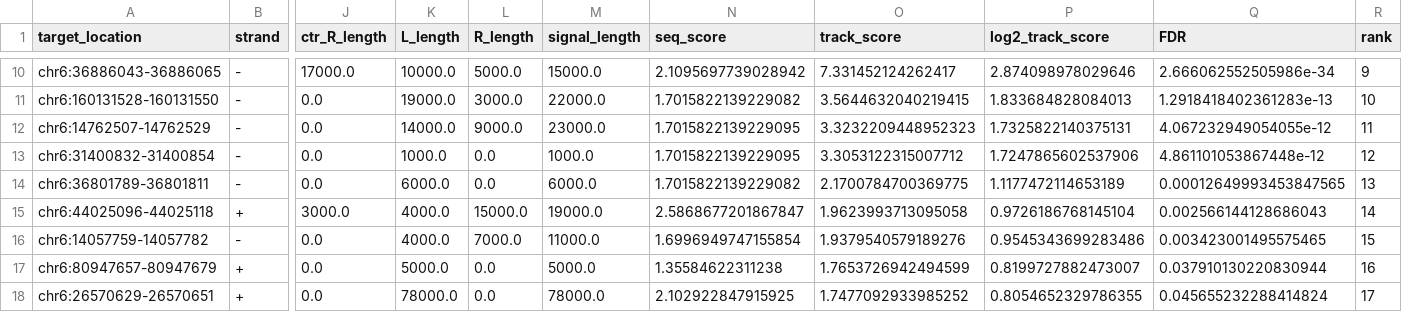
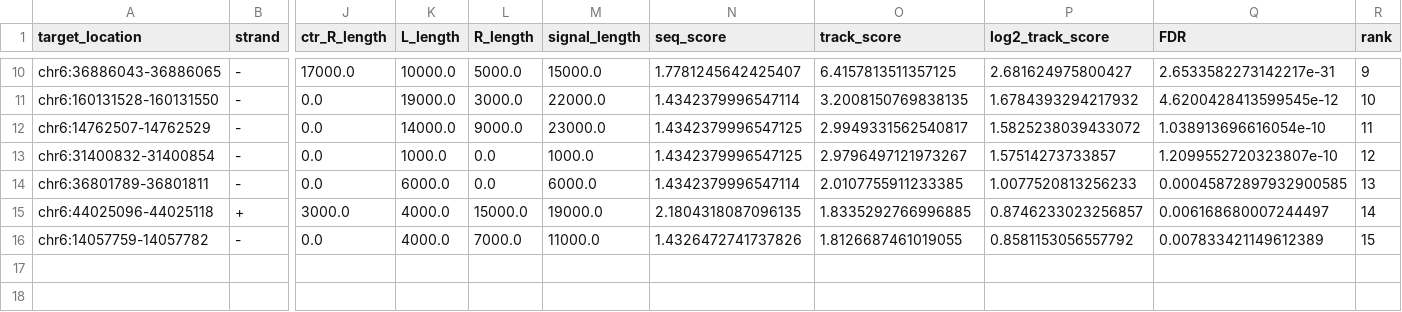
Before and after one commit to Lan-lab/offtracker, a CSV file: example_output/Offtracker_result_Cas9_VEGFA_293.csv, drawn as a sheet; only a part is shown, gaps mark what is left out; rows hold the shown columns only; the diff covers the shown part only; the diff names each change by its address in the sheet, - before the commit and + after, or states it on an @@ line.

```diff
--- a/example_output/Offtracker_result_Cas9_VEGFA_293.csv
+++ b/example_output/Offtracker_result_Cas9_VEGFA_293.csv
-N10 (seq_score): 2.1095697739028942
+N10 (seq_score): 1.7781245642425407
-O10 (track_score): 7.331452124262417
+O10 (track_score): 6.4157813511357125
-P10 (log2_track_score): 2.874098978029646
+P10 (log2_track_score): 2.681624975800427
-Q10 (FDR): 2.666062552505986e-34
+Q10 (FDR): 2.6533582273142217e-31
-N11 (seq_score): 1.7015822139229082
+N11 (seq_score): 1.4342379996547114
-O11 (track_score): 3.5644632040219415
+O11 (track_score): 3.2008150769838135
-P11 (log2_track_score): 1.833684828084013
+P11 (log2_track_score): 1.6784393294217932
-Q11 (FDR): 1.2918418402361283e-13
+Q11 (FDR): 4.6200428413599545e-12
-N12:N13 (seq_score): 1.7015822139229095
+N12:N13 (seq_score): 1.4342379996547125
-O12 (track_score): 3.3232209448952323
+O12 (track_score): 2.9949331562540817
-P12 (log2_track_score): 1.7325822140375131
+P12 (log2_track_score): 1.5825238039433072
-Q12 (FDR): 4.067232949054055e-12
+Q12 (FDR): 1.038913696616054e-10
-O13 (track_score): 3.3053122315007712
+O13 (track_score): 2.9796497121973267
-P13 (log2_track_score): 1.7247865602537906
+P13 (log2_track_score): 1.57514273733857
-Q13 (FDR): 4.861101053867448e-12
+Q13 (FDR): 1.2099552720323807e-10
-N14 (seq_score): 1.7015822139229082
+N14 (seq_score): 1.4342379996547114
-O14 (track_score): 2.1700784700369775
+O14 (track_score): 2.0107755911233385
-P14 (log2_track_score): 1.1177472114653189
+P14 (log2_track_score): 1.0077520813256233
-Q14 (FDR): 0.00012649993453847565
+Q14 (FDR): 0.00045872897932900585
-N15 (seq_score): 2.5868677201867847
+N15 (seq_score): 2.1804318087096135
-O15 (track_score): 1.9623993713095058
+O15 (track_score): 1.8335292766996885
-P15 (log2_track_score): 0.9726186768145104
+P15 (log2_track_score): 0.8746233023256857
-Q15 (FDR): 0.002566144128686043
+Q15 (FDR): 0.006168680007244497
-N16 (seq_score): 1.6996949747155854
+N16 (seq_score): 1.4326472741737826
-O16 (track_score): 1.9379540579189276
+O16 (track_score): 1.8126687461019055
-P16 (log2_track_score): 0.9545343699283486
+P16 (log2_track_score): 0.8581153056557792
-Q16 (FDR): 0.003423001495575465
+Q16 (FDR): 0.007833421149612389
-row 17: chr6:80947657-80947679 | + | 0.0 | 5000.0 | 0.0 | 5000.0 | 1.35584622311238 | 1.7653726942494599 | 0.8199727882473007 | 0.037910130220830944 | 16
-row 18: chr6:26570629-26570651 | + | 0.0 | 78000.0 | 0.0 | 78000.0 | 2.102922847915925 | 1.7477092933985252 | 0.8054652329786355 | 0.045655232288414824 | 17
```
Also changed, not shown: 32 edited cells elsewhere in this file, 1 other file.
